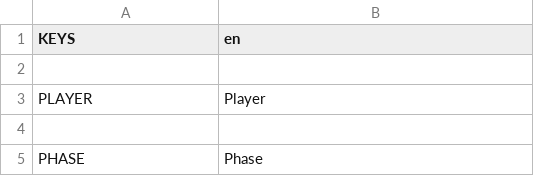
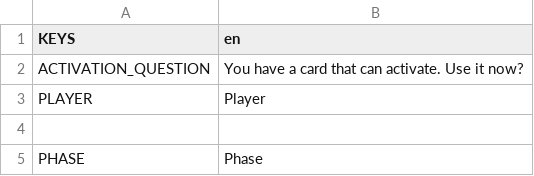
Before and after one commit to ColbySchexnayder/mana-stream, a CSV file: lang/localizations.csv, drawn as a sheet; only a part is shown; the diff names each change by its address in the sheet, - before the commit and + after, or states it on an @@ line.

Commit message:
All cards work for the player
Interrupts mostly work, should be fine if AI waits for player input

TODO: AI is the only core feature left to be implemented

```diff
--- a/lang/localizations.csv
+++ b/lang/localizations.csv
-row 2: (empty)
+row 2: ACTIVATION_QUESTION | You have a card that can activate. Use it now?
```
Also changed, not shown: 11 other files.
